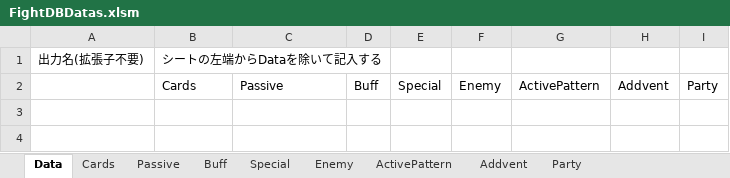
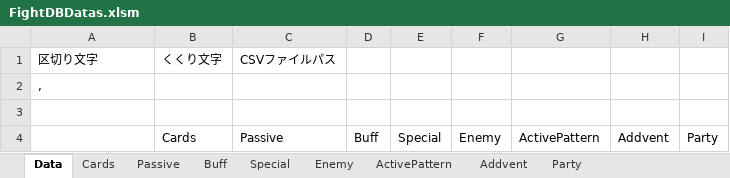
Before and after one commit to asaburo3983/LoveBullet, an Excel workbook: 管理/素材用エクセル/FightDBDatas.xlsm, sheet Data, drawn as a sheet; values as stored, in another font and other column widths than the file's, no borders; charts and pictures not drawn; addresses are those after the commit; the diff names each change by its address in the sheet, - before the commit and + after, or states it on an @@ line.

```diff
--- a/管理/素材用エクセル/FightDBDatas.xlsm (sheet Data)
+++ b/管理/素材用エクセル/FightDBDatas.xlsm (sheet Data)
+row 1: 区切り文字 | くくり文字 | CSVファイルパス
+row 2: ,
-row 3: 出力名(拡張子不要) | シートの左端からDataを除いて記入する
+row 3: (empty)
```
Also changed, not shown: sheet ActivePattern, sheet Cards, formulas that keep their value, charts or pictures, 17 other files.
